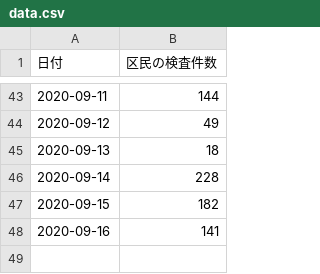
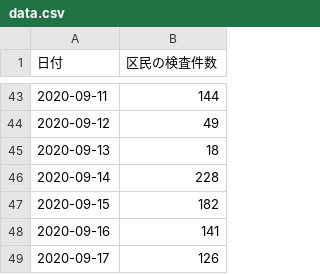
Before and after one commit to kawachou/covid19-setagaya, a CSV file: docs/data.csv, drawn as a sheet; only a part is shown, gaps mark what is left out.

Commit message:
Update data.html and data.csv

```diff
--- a/docs/data.csv
+++ b/docs/data.csv
@@ -48 +48,2 @@
 2020-09-16,141
+2020-09-17,126
```
Also changed, not shown: 1 other file.
